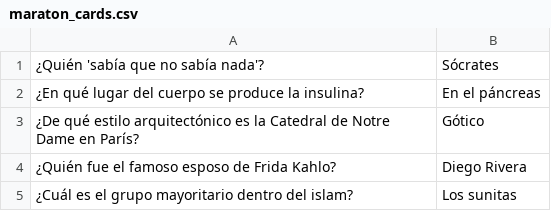
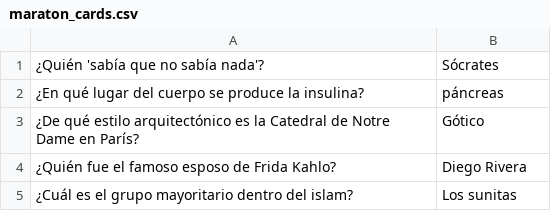
Before and after one commit to OsmarXD/maraton, a CSV file: maraton_cards.csv, drawn as a sheet.

```diff
--- a/maraton_cards.csv
+++ b/maraton_cards.csv
@@ -1,3 +1,3 @@
 ¿Quién 'sabía que no sabía nada'?,Sócrates
-¿En qué lugar del cuerpo se produce la insulina?,En el páncreas
+¿En qué lugar del cuerpo se produce la insulina?,páncreas
 ¿De qué estilo arquitectónico es la Catedral de Notre Dame en París?,Gótico
```
Also changed, not shown: 3 other files.
